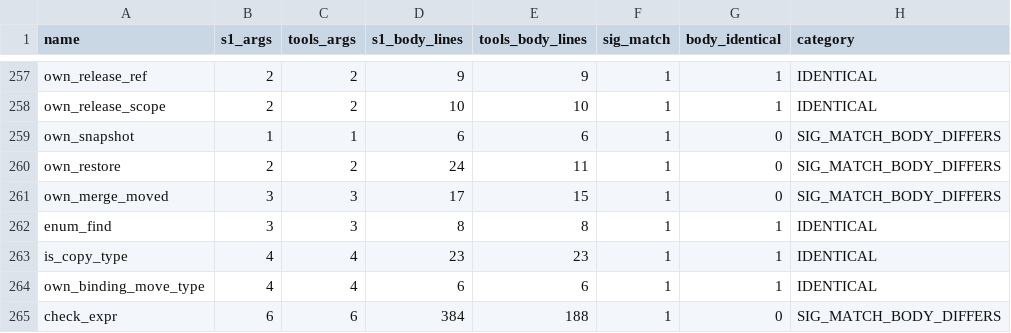
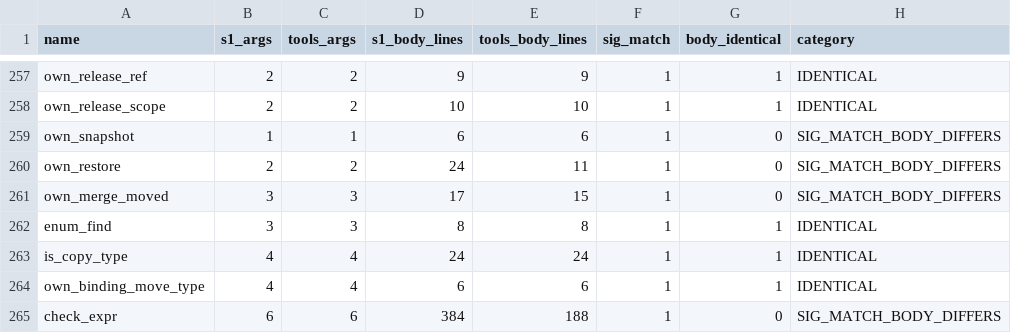
Before and after one commit to APEXINTELORG/Nucleor, a CSV file: tools/audit_dup_fns_report.csv, drawn as a sheet; only a part is shown, gaps mark what is left out.

```diff
--- a/tools/audit_dup_fns_report.csv
+++ b/tools/audit_dup_fns_report.csv
@@ -262,3 +262,3 @@ own_merge_moved,3,3,17,15,1,0,SIG_MATCH_BODY_DIFFERS
 enum_find,3,3,8,8,1,1,IDENTICAL
-is_copy_type,4,4,23,23,1,1,IDENTICAL
+is_copy_type,4,4,24,24,1,1,IDENTICAL
 own_binding_move_type,4,4,6,6,1,1,IDENTICAL
```
Also changed, not shown: 8 other files.
